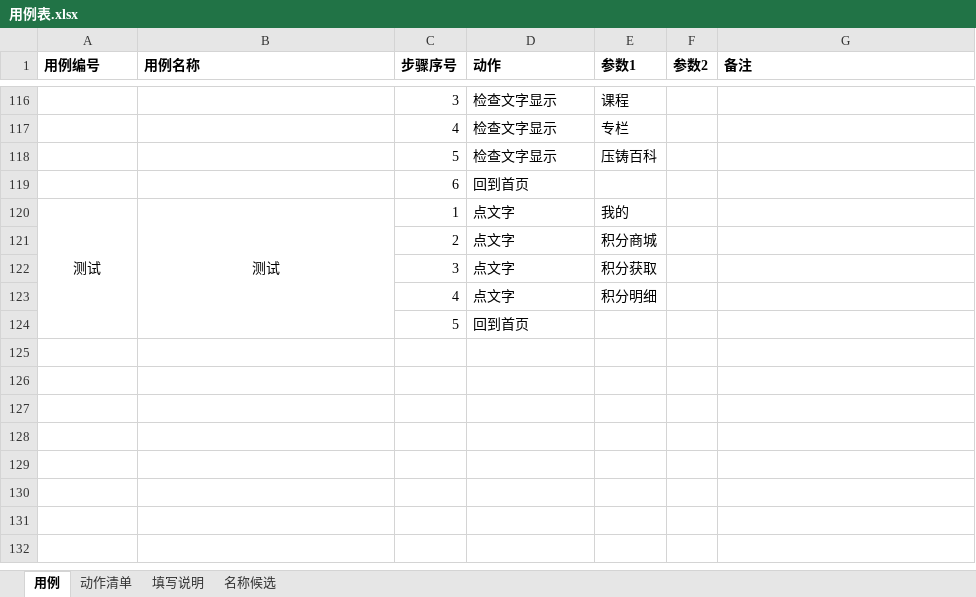
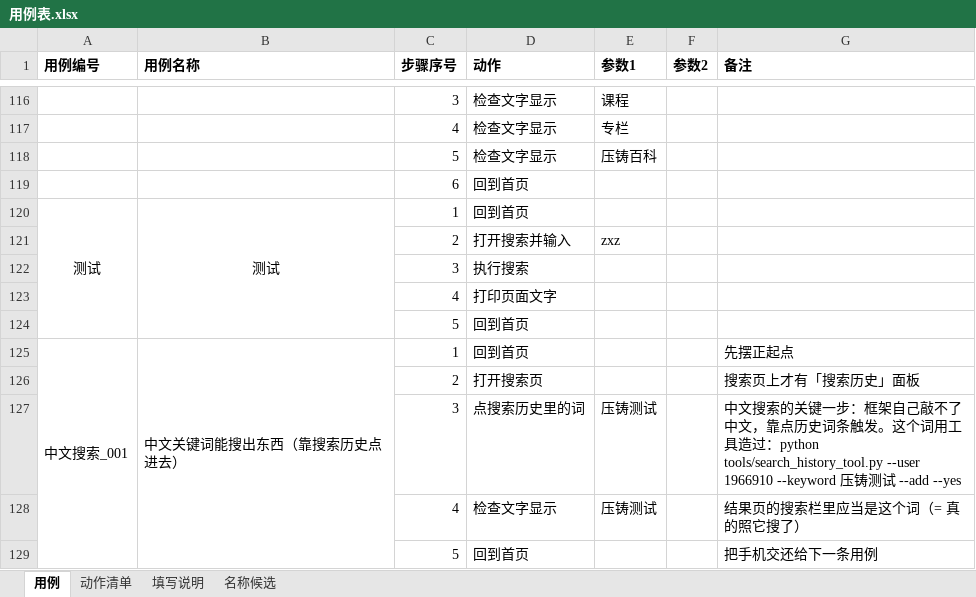
Before and after one commit to 1207328466-sys/Miniapp--gpt, an Excel workbook: cases/用例表.xlsx, sheet 用例, drawn as a sheet; only a part is shown, gaps mark what is left out; values as stored, in another font and other column widths than the file's, no borders; removed rows and columns are numbered as before the commit, all else as after; the diff names each change by its address in the sheet, - before the commit and + after, or states it on an @@ line.

Commit message:
feat: 中文搜索打通——不敲字，改点「搜索历史」里的词（新动作 48 号）
owner 2026/10/13 问：搜索时想输入中文怎么办。先把三条不用改手机的路实测了一遍，全都堵死（证据在 knowledge/环境与目标小程序.md 4.8）：① Playwright CDP insertText 进不去（小程序的输入框是原生组件，DOM 里那个 input 是 disabled+visibility:hidden 的镜像）；② JS 注入只改到镜像属性，提交后行为跟没输入一样；③ 设备上已有的 Appium 输入法 + 三种广播 action，回显 result=0（没有接收者）。

真走通的是这条路：**search_history 表就是搜索页那排「搜索历史」词条**（我们账号 7 条与手机 7 个词一一对应）。插一行中文「压铸测试」-> 重新进搜索页就看到了 -> 点它直接触发中文搜索（结果页开头就是「压铸测试 全部回答 …」）。于是中文搜索 = 造一行历史 + 点那个词，全自动、零安装。

新增：tools/search_history_tool.py（造数/复位，三道闸：默认只预览 / 必须点名 user+keyword / 只认测试库；反例实测——不给 keyword 拒、重复造数拒）；新动作「点搜索历史里的词」（qa_page.tapHistoryChip：只在词条容器里找、要求整条文字完全相等，避免把「压铸」点到「压铸测试」上；点完必须离开历史面板才算成功，点了没反应会报错并列出面板上现有的词 + 造数命令）。

顺带：动作总数 47 -> 48，各文档里的数目同步（check-invariants 会查文档里的动作数，漏改会红）。

验证：新用例 中文搜索_001 真机跑通（5 步全绿：回到首页 → 打开搜索页 → 点搜索历史里的词 压铸测试 → 检查文字显示 压铸测试 → 回到首页）；离线闸门 16 道全绿；两个一次性探针用完即删。

```diff
--- a/cases/用例表.xlsx (sheet 用例)
+++ b/cases/用例表.xlsx (sheet 用例)
-D120 (动作): 点文字
+D120 (动作): 回到首页
-E120 (参数1): 我的
+E120 (参数1): (empty)
-row 121:  |  | 2 | 点文字 | 积分商城
-row 122:  |  | 3 | 点文字 | 积分获取
-row 123:  |  | 4 | 点文字 | 积分明细
+row 121:  |  | 2 | 打开搜索并输入 | zxz
+row 122:  |  | 3 | 执行搜索
+row 123:  |  | 4 | 打印页面文字
+row 125: 中文搜索_001 | 中文关键词能搜出东西（靠搜索历史点进去） | 1 | 回到首页 |  |  | 先摆正起点
+row 126:  |  | 2 | 打开搜索页 |  |  | 搜索页上才有「搜索历史」面板
+row 127:  |  | 3 | 点搜索历史里的词 | 压铸测试 |  | 中文搜索的关键一步：框架自己敲不了中文，靠点历史词条触发。这个词用工具造过：python tools/search_history_tool.py --user 1966910 --keyword 压铸测试 --add --yes
+row 128:  |  | 4 | 检查文字显示 | 压铸测试 |  | 结果页的搜索栏里应当是这个词（= 真的照它搜了）
+row 129:  |  | 5 | 回到首页 |  |  | 把手机交还给下一条用例
```
Also changed, not shown: sheet 动作清单, 13 other files.
